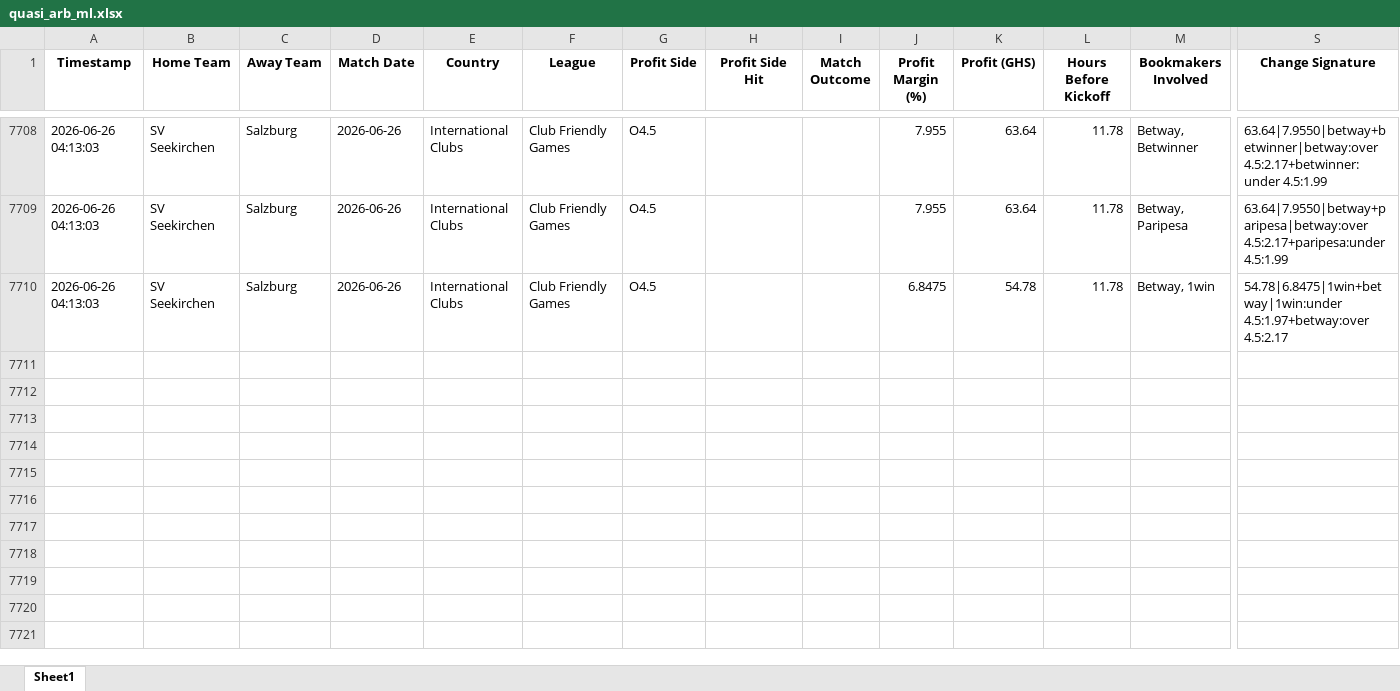
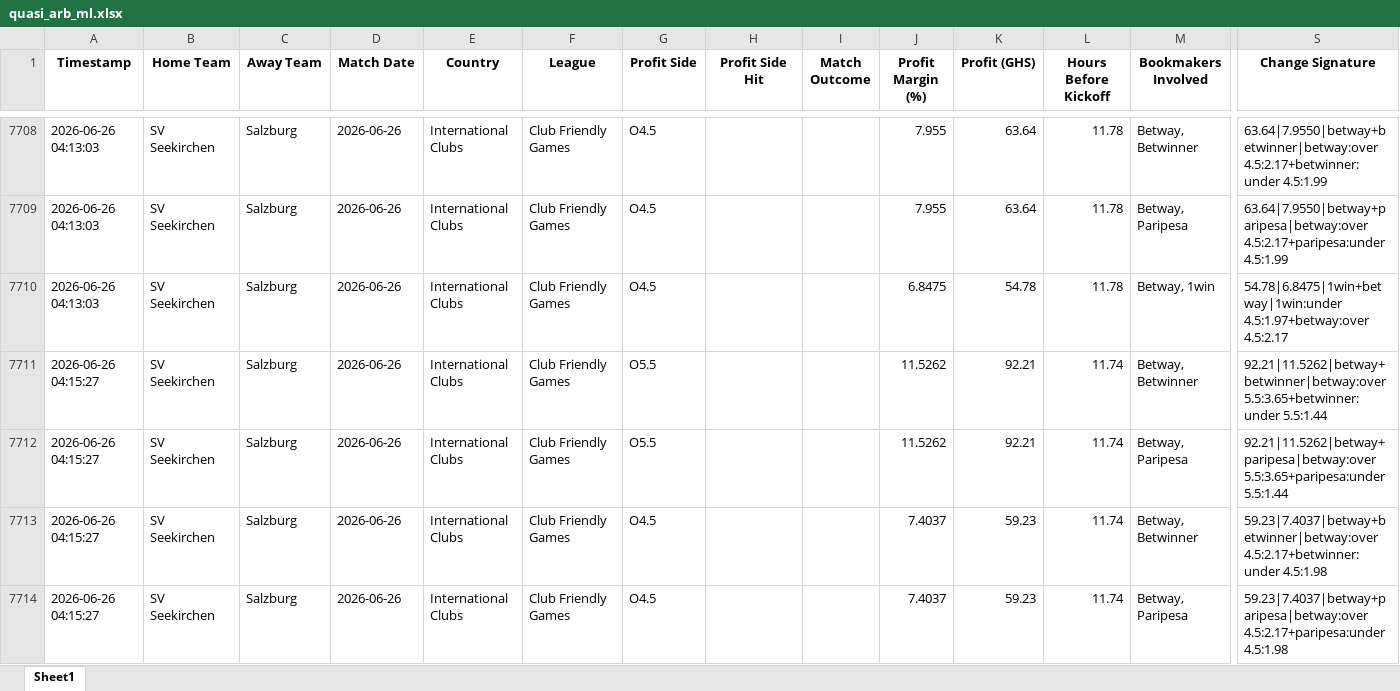
Before and after one commit to ErasmusDuah/ghanaian-odds-market-inefficiency-analysis-system, an Excel workbook: football/data/quasi_arb_ml.xlsx, sheet Sheet1, drawn as a sheet; only a part is shown, gaps mark what is left out; values as stored, in another font and other column widths than the file's, no borders; rows hold the shown columns only; the diff names each change by its address in the sheet, - before the commit and + after, or states it on an @@ line.

Commit message:
Auto-update intensive arbitrage results (Scan #107)

```diff
--- a/football/data/quasi_arb_ml.xlsx (sheet Sheet1)
+++ b/football/data/quasi_arb_ml.xlsx (sheet Sheet1)
+row 7711: 2026-06-26 04:15:27 | SV Seekirchen | Salzburg | 2026-06-26 | International Clubs | Club Friendly Games | O5.5 |  |  | 11.5262 | 92.21 | 11.74 | Betway, Betwinner | 92.21|11.5262|betway+betwinner|betway:over 5.5:3.65+betwinner:under 5.5:1.44
+row 7712: 2026-06-26 04:15:27 | SV Seekirchen | Salzburg | 2026-06-26 | International Clubs | Club Friendly Games | O5.5 |  |  | 11.5262 | 92.21 | 11.74 | Betway, Paripesa | 92.21|11.5262|betway+paripesa|betway:over 5.5:3.65+paripesa:under 5.5:1.44
+row 7713: 2026-06-26 04:15:27 | SV Seekirchen | Salzburg | 2026-06-26 | International Clubs | Club Friendly Games | O4.5 |  |  | 7.4037 | 59.23 | 11.74 | Betway, Betwinner | 59.23|7.4037|betway+betwinner|betway:over 4.5:2.17+betwinner:under 4.5:1.98
+row 7714: 2026-06-26 04:15:27 | SV Seekirchen | Salzburg | 2026-06-26 | International Clubs | Club Friendly Games | O4.5 |  |  | 7.4037 | 59.23 | 11.74 | Betway, Paripesa | 59.23|7.4037|betway+paripesa|betway:over 4.5:2.17+paripesa:under 4.5:1.98
```
Also changed, not shown: 1 other file.
